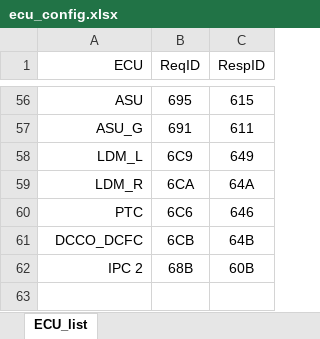
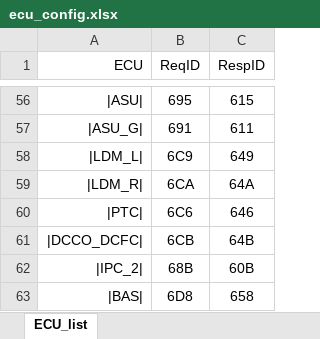
Before and after one commit to dathp95/UDS-Analysis, an Excel workbook: config/ecu_config.xlsx, sheet ECU_list, drawn as a sheet; only a part is shown, gaps mark what is left out; values as stored, in another font and other column widths than the file's, no borders; conditional formats not drawn; the diff covers the shown part only; the diff names each change by its address in the sheet, - before the commit and + after, or states it on an @@ line.

```diff
--- a/config/ecu_config.xlsx (sheet ECU_list)
+++ b/config/ecu_config.xlsx (sheet ECU_list)
-A56 (ECU): ASU
+A56 (ECU): |ASU|
-A57 (ECU): ASU_G
+A57 (ECU): |ASU_G|
-A58 (ECU): LDM_L
+A58 (ECU): |LDM_L|
-A59 (ECU): LDM_R
+A59 (ECU): |LDM_R|
-A60 (ECU): PTC
+A60 (ECU): |PTC|
-A61 (ECU): DCCO_DCFC
+A61 (ECU): |DCCO_DCFC|
-A62 (ECU): IPC 2
+A62 (ECU): |IPC_2|
+row 63: |BAS| | 6D8 | 658
```
Also changed, not shown: 54 edited cells elsewhere in this sheet, 10 other files.
